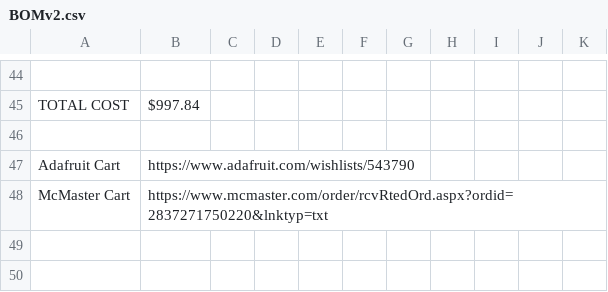
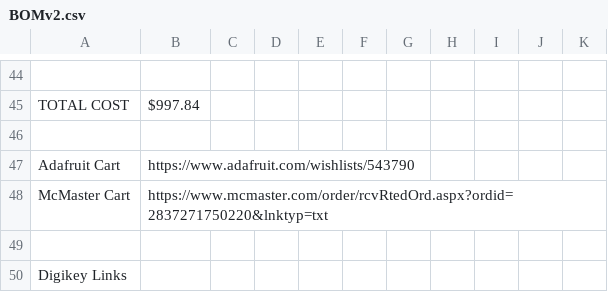
Before and after one commit to UNCG-DAISY/Instagrain, a CSV file: hardware/V2/BOMv2.csv, drawn as a sheet; only a part is shown, gaps mark what is left out; the diff names each change by its address in the sheet, - before the commit and + after, or states it on an @@ line.

Commit message:
Update BOMv2.csv

```diff
--- a/hardware/V2/BOMv2.csv
+++ b/hardware/V2/BOMv2.csv
+row 49: (empty)
+row 50: Digikey Links
```
